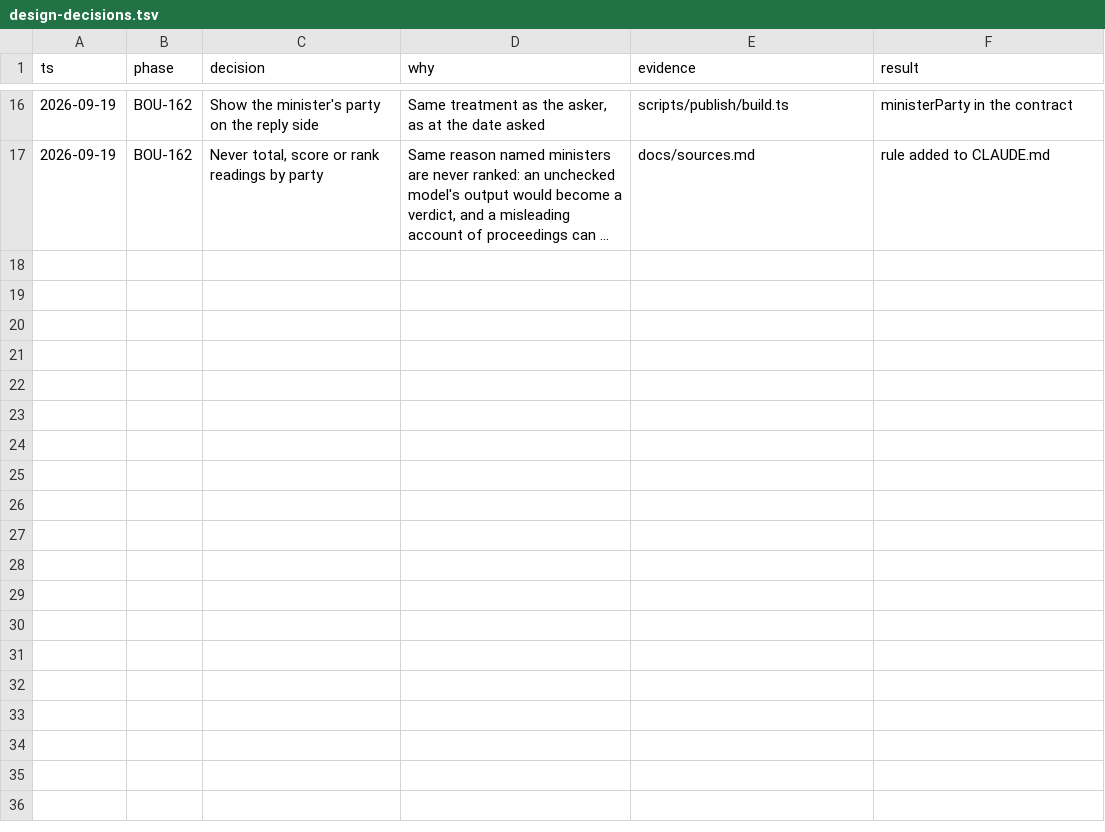
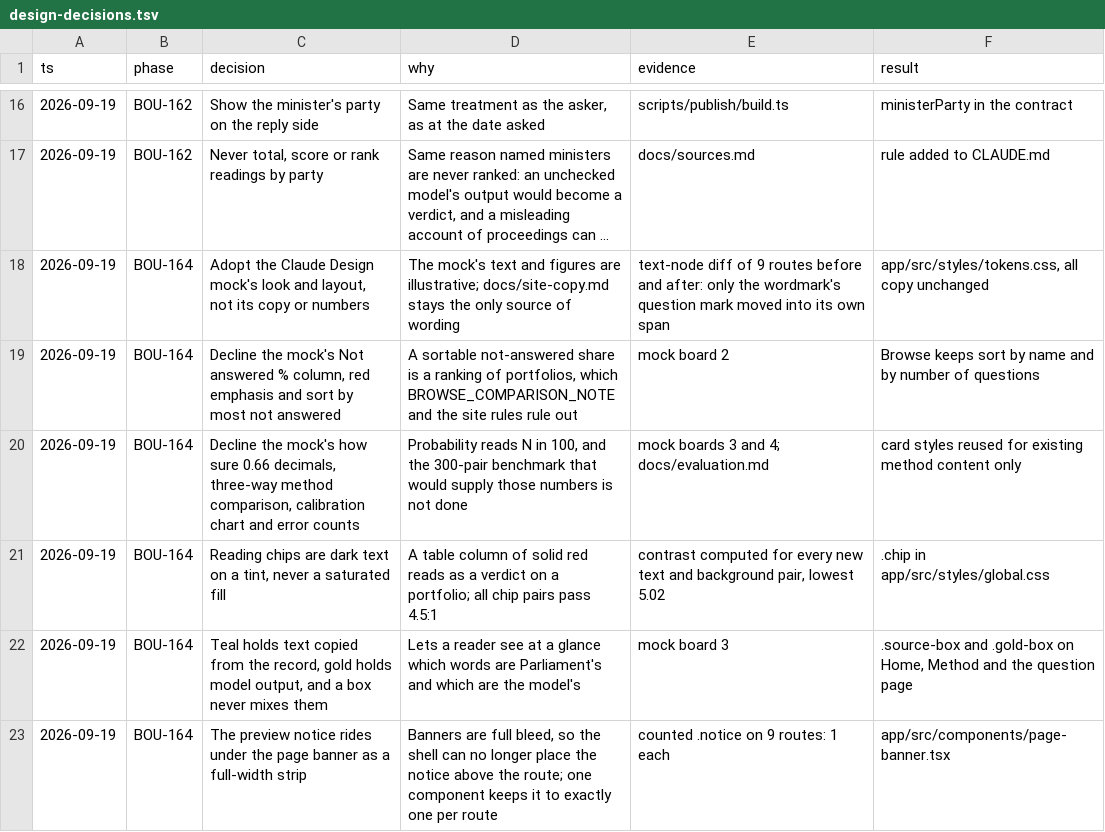
Before and after one commit to mwwhg/question-time, a TSV file: docs/design-decisions.tsv, drawn as a sheet; only a part is shown, gaps mark what is left out; long unchanged cells end in …; the diff names each change by its address in the sheet, - before the commit and + after, or states it on an @@ line.

```diff
--- a/docs/design-decisions.tsv
+++ b/docs/design-decisions.tsv
+row 18: 2026-09-19 | BOU-164 | Adopt the Claude Design mock's look and layout, not its copy or numbers | The mock's text and figures are illustrative; docs/site-copy.md stays the only source of wording | text-node diff of 9 routes before and after: only the wordmark's question mark moved into its own span | app/src/styles/tokens.css, all copy unchanged
+row 19: 2026-09-19 | BOU-164 | Decline the mock's Not answered % column, red emphasis and sort by most not answered | A sortable not-answered share is a ranking of portfolios, which BROWSE_COMPARISON_NOTE and the site rules rule out | mock board 2 | Browse keeps sort by name and by number of questions
+row 20: 2026-09-19 | BOU-164 | Decline the mock's how sure 0.66 decimals, three-way method comparison, calibration chart and error counts | Probability reads N in 100, and the 300-pair benchmark that would supply those numbers is not done | mock boards 3 and 4; docs/evaluation.md | card styles reused for existing method content only
+row 21: 2026-09-19 | BOU-164 | Reading chips are dark text on a tint, never a saturated fill | A table column of solid red reads as a verdict on a portfolio; all chip pairs pass 4.5:1 | contrast computed for every new text and background pair, lowest 5.02 | .chip in app/src/styles/global.css
+row 22: 2026-09-19 | BOU-164 | Teal holds text copied from the record, gold holds model output, and a box never mixes them | Lets a reader see at a glance which words are Parliament's and which are the model's | mock board 3 | .source-box and .gold-box on Home, Method and the question page
+row 23: 2026-09-19 | BOU-164 | The preview notice rides under the page banner as a full-width strip | Banners are full bleed, so the shell can no longer place the notice above the route; one component keeps it to exactly one per route | counted .notice on 9 routes: 1 each | app/src/components/page-banner.tsx
```
Also changed, not shown: 26 other files.
